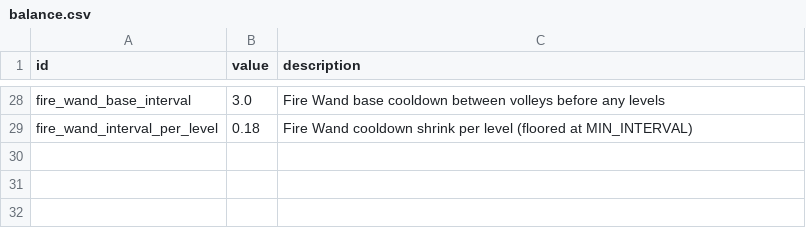
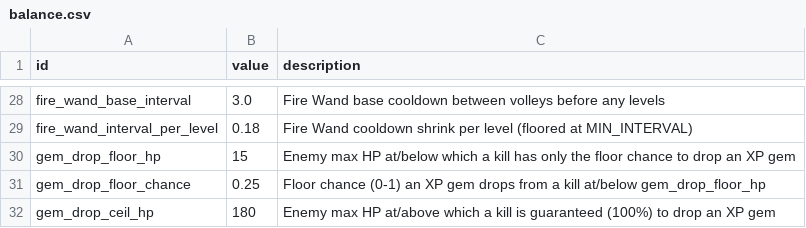
Before and after one commit to gw1108/VampireSurvivorsGodot, a CSV file: vampire-survivors-taskmaster/data/balance.csv, drawn as a sheet; only a part is shown, gaps mark what is left out; the diff names each change by its address in the sheet, - before the commit and + after, or states it on an @@ line.

```diff
--- a/vampire-survivors-taskmaster/data/balance.csv
+++ b/vampire-survivors-taskmaster/data/balance.csv
+row 30: gem_drop_floor_hp | 15 | Enemy max HP at/below which a kill has only the floor chance to drop an XP gem
+row 31: gem_drop_floor_chance | 0.25 | Floor chance (0-1) an XP gem drops from a kill at/below gem_drop_floor_hp
+row 32: gem_drop_ceil_hp | 180 | Enemy max HP at/above which a kill is guaranteed (100%) to drop an XP gem
```
Also changed, not shown: 1 other file.
